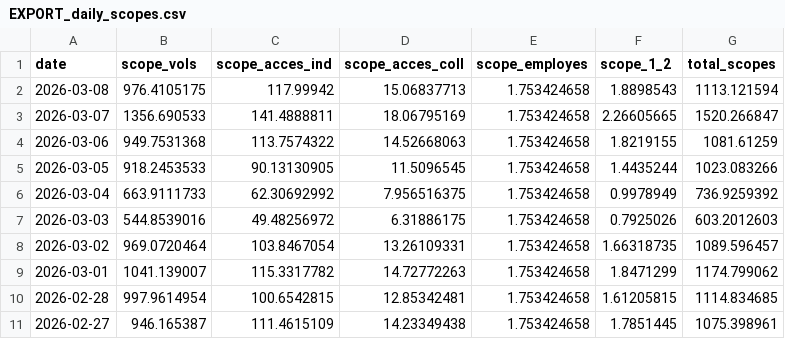
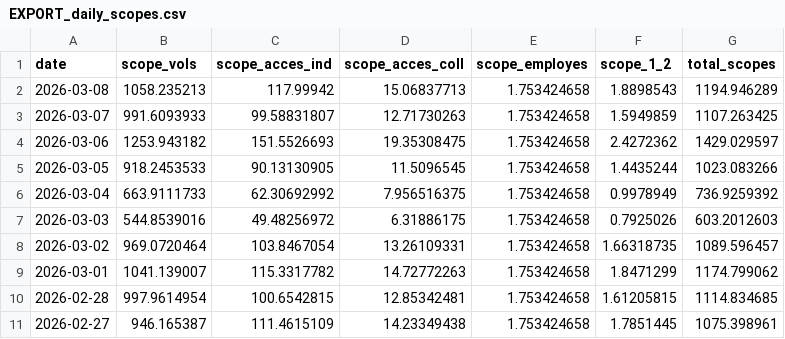
Before and after one commit to emissionscarbonebva-maker/bva-ges, a CSV file: data/EXPORT_daily_scopes.csv, drawn as a sheet; only a part is shown.

```diff
--- a/data/EXPORT_daily_scopes.csv
+++ b/data/EXPORT_daily_scopes.csv
@@ -1,5 +1,5 @@
 date,scope_vols,scope_acces_ind,scope_acces_coll,scope_employes,scope_1_2,total_scopes
-2026-03-08,976.4105175,117.99942,15.06837713,1.753424658,1.8898543,1113.121594
-2026-03-07,1356.690533,141.4888811,18.06795169,1.753424658,2.26605665,1520.266847
-2026-03-06,949.7531368,113.7574322,14.52668063,1.753424658,1.8219155,1081.61259
+2026-03-08,1058.235213,117.99942,15.06837713,1.753424658,1.8898543,1194.946289
+2026-03-07,991.6093933,99.58831807,12.71730263,1.753424658,1.5949859,1107.263425
+2026-03-06,1253.943182,151.5526693,19.35308475,1.753424658,2.4272362,1429.029597
 2026-03-05,918.2453533,90.13130905,11.5096545,1.753424658,1.4435244,1023.083266
```
Also changed, not shown: data/EXPORT_arrivals_YTD.csv, data/EXPORT_cumul_scopes.csv, 3 other files.
